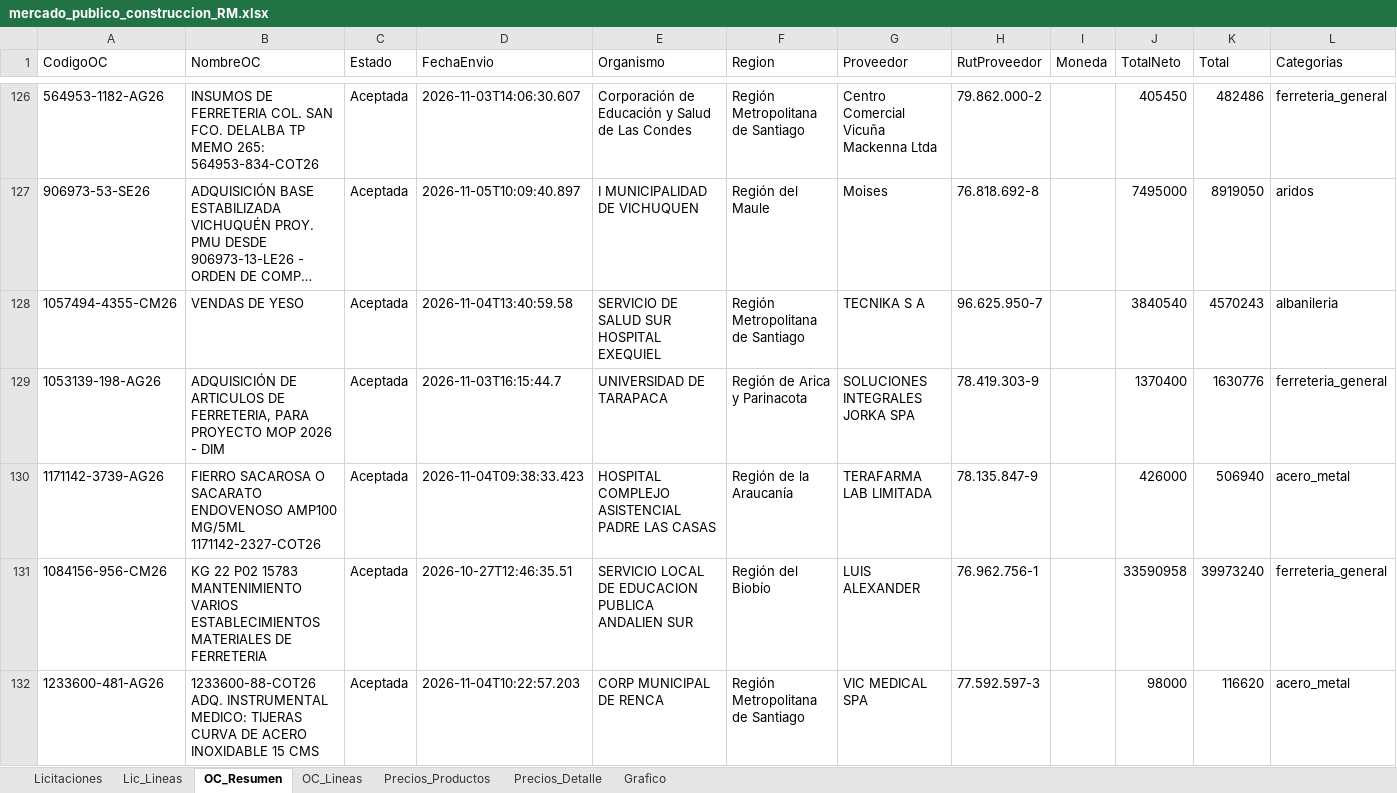
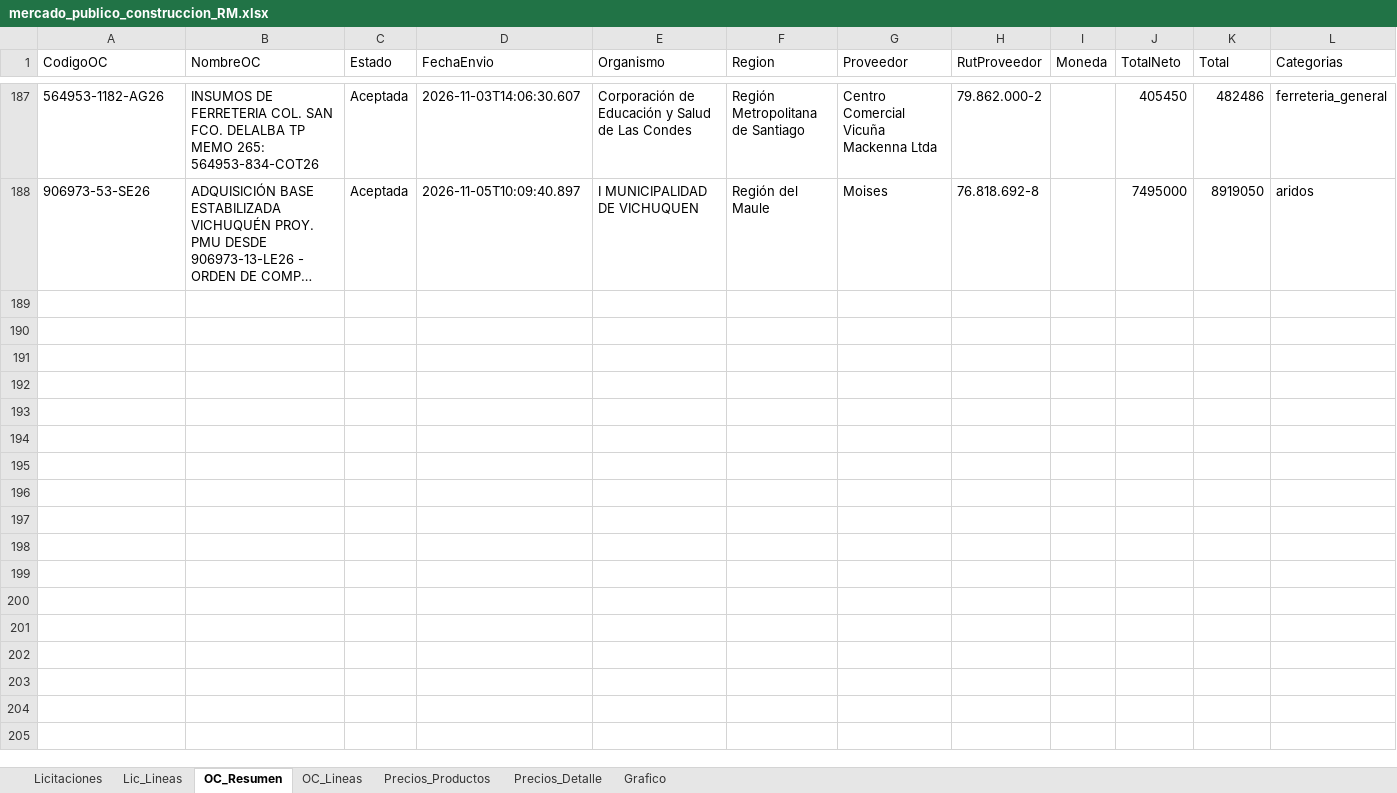
Before and after one commit to tchavarri/monitor-mercado-publico, an Excel workbook: docs/mercado_publico_construccion_RM.xlsx, sheet OC_Resumen, drawn as a sheet; only a part is shown, gaps mark what is left out; long unchanged cells end in …; values as stored, in another font and other column widths than the file's, no borders; removed rows and columns are numbered as before the commit, all else as after; the diff covers the shown part only; the diff names each change by its address in the sheet, - before the commit and + after, or states it on an @@ line.

```diff
--- a/docs/mercado_publico_construccion_RM.xlsx (sheet OC_Resumen)
+++ b/docs/mercado_publico_construccion_RM.xlsx (sheet OC_Resumen)
-row 128: 1057494-4355-CM26 | VENDAS DE YESO | Aceptada | 2026-11-04T13:40:59.58 | SERVICIO DE SALUD SUR HOSPITAL EXEQUIEL | Región Metropolitana de Santiago | TECNIKA S A | 96.625.950-7 |  | 3840540 | 4570243 | albanileria
-row 129: 1053139-198-AG26 | ADQUISICIÓN DE ARTICULOS DE FERRETERIA, PARA PROYECTO MOP 2026 - DIM | Aceptada | 2026-11-03T16:15:44.7 | UNIVERSIDAD DE TARAPACA | Región de Arica y Parinacota | SOLUCIONES INTEGRALES JORKA SPA | 78.419.303-9 |  | 1370400 | 1630776 | ferreteria_general
-row 130: 1171142-3739-AG26 | FIERRO SACAROSA O SACARATO ENDOVENOSO AMP100 MG/5ML 1171142-2327-COT26 | Aceptada | 2026-11-04T09:38:33.423 | HOSPITAL COMPLEJO ASISTENCIAL PADRE LAS CASAS | Región de la Araucanía | TERAFARMA LAB LIMITADA | 78.135.847-9 |  | 426000 | 506940 | acero_metal
-row 131: 1084156-956-CM26 | KG 22 P02 15783 MANTENIMIENTO VARIOS ESTABLECIMIENTOS MATERIALES DE FERRETERIA | Aceptada | 2026-10-27T12:46:35.51 | SERVICIO LOCAL DE EDUCACION PUBLICA ANDALIEN SUR | Región del Biobío | LUIS ALEXANDER | 76.962.756-1 |  | 33590958 | 39973240 | ferreteria_general
-row 132: 1233600-481-AG26 | 1233600-88-COT26 ADQ. INSTRUMENTAL MEDICO: TIJERAS CURVA DE ACERO INOXIDABLE 15 CMS | Aceptada | 2026-11-04T10:22:57.203 | CORP MUNICIPAL DE RENCA | Región Metropolitana de Santiago | VIC MEDICAL SPA | 77.592.597-3 |  | 98000 | 116620 | acero_metal
```
Also changed, not shown: 68 added rows, 66 removed rows and 63 moved rows elsewhere in this sheet, sheet OC_Lineas, sheet Precios_Detalle, sheet Precios_Productos, sheet Lic_Lineas, sheet Licitaciones, charts or pictures, 3 other files.
